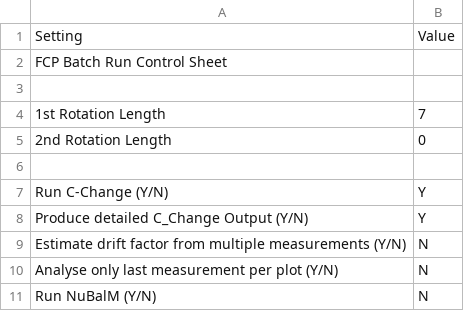
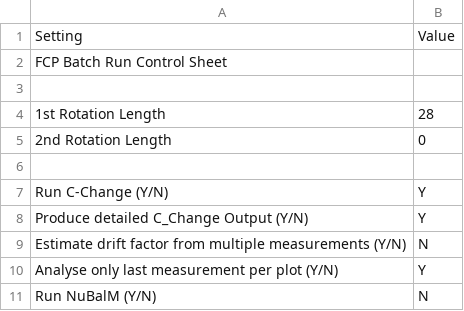
Before and after one commit to StevenDovey/CPredictor, a CSV file: examples/csv_inputs/c_change_control.csv, drawn as a sheet; the diff names each change by its address in the sheet, - before the commit and + after, or states it on an @@ line.

```diff
--- a/examples/csv_inputs/c_change_control.csv
+++ b/examples/csv_inputs/c_change_control.csv
-B4: 7
+B4: 28
-B10: N
+B10: Y
```
Also changed, not shown: 13 other files.
